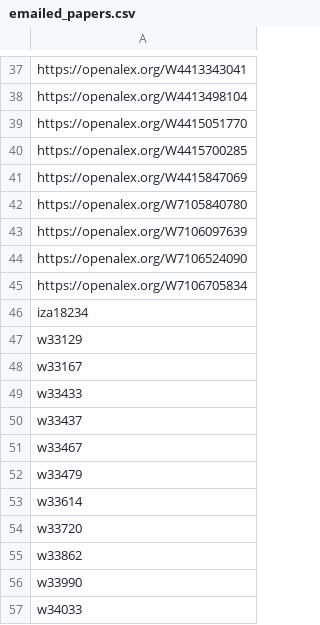
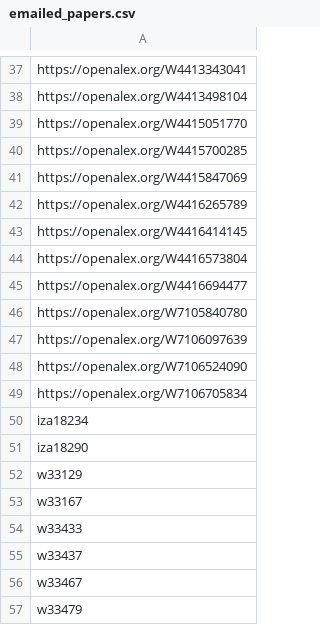
Before and after one commit to benzipperer/new_mw_papers, a CSV file: emailed_papers.csv, drawn as a sheet; only a part is shown, gaps mark what is left out; the shorter side is filled out with more unchanged rows.

```diff
--- a/emailed_papers.csv
+++ b/emailed_papers.csv
@@ -41,2 +41,6 @@ https://openalex.org/W4415700285
 https://openalex.org/W4415847069
+https://openalex.org/W4416265789
+https://openalex.org/W4416414145
+https://openalex.org/W4416573804
+https://openalex.org/W4416694477
 https://openalex.org/W7105840780
@@ -46,2 +50,3 @@ https://openalex.org/W7106705834
 iza18234
+iza18290
 w33129
```
